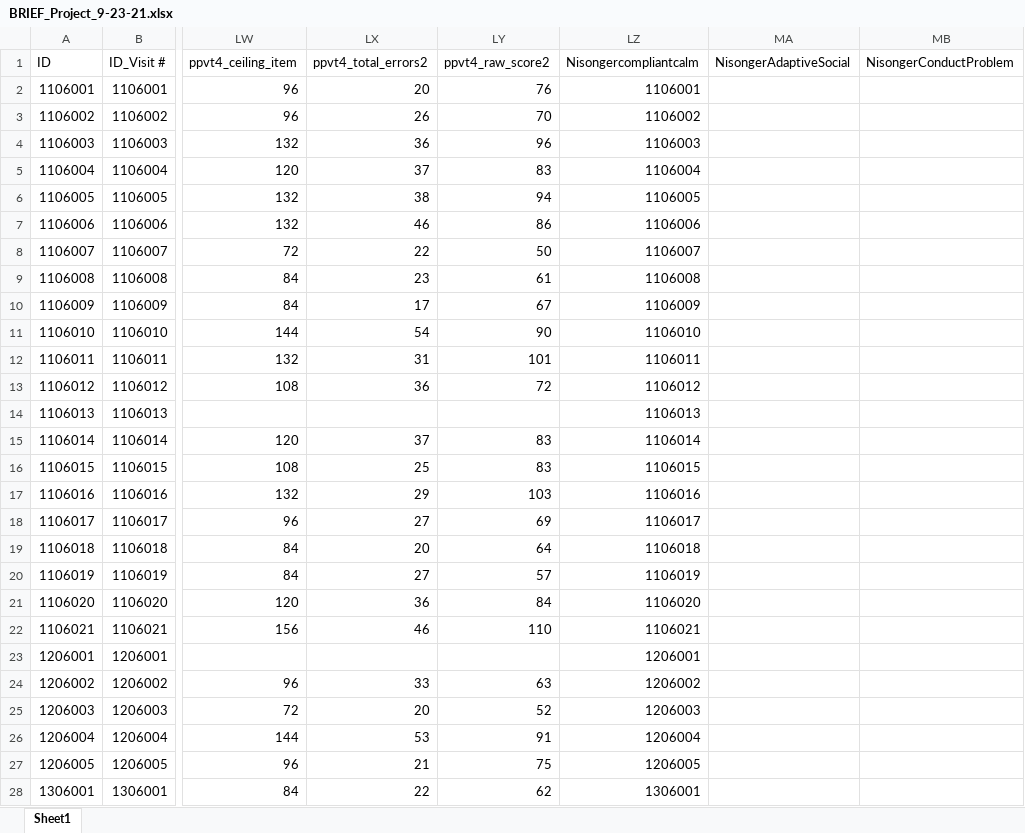
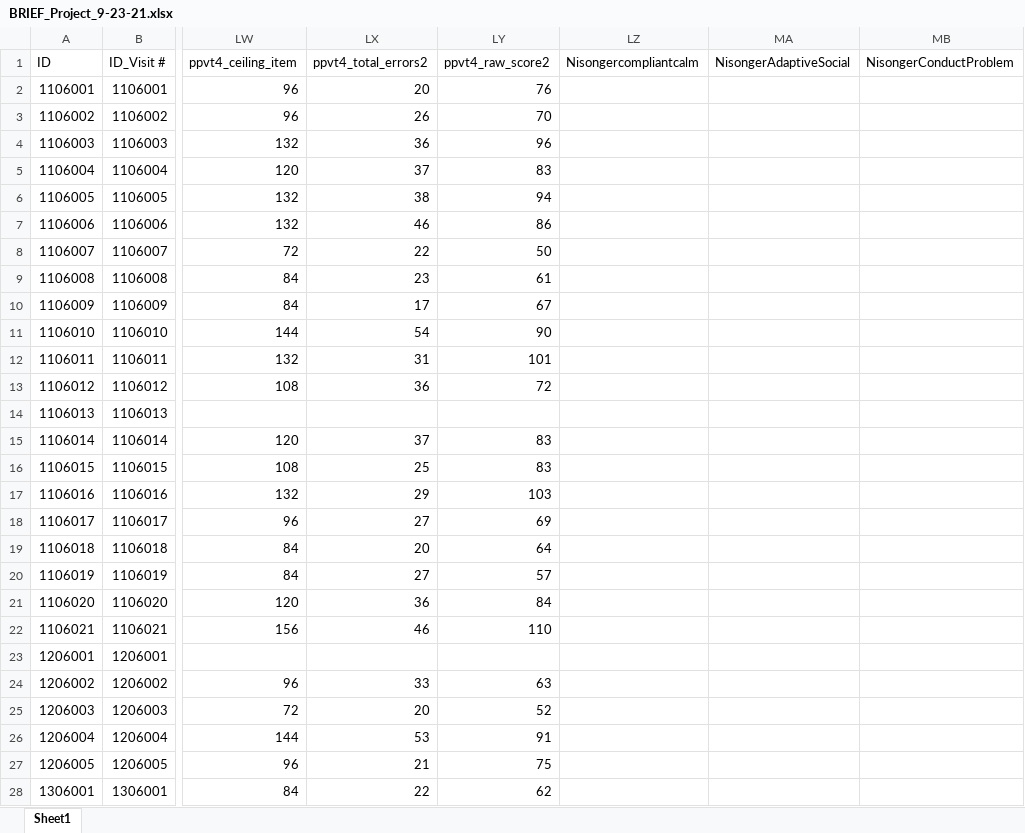
Before and after one commit to MDD-UA/BRIEF-Project, an Excel workbook: BRIEF_Project_9-23-21.xlsx, sheet Sheet1, drawn as a sheet; only a part is shown, gaps mark what is left out; values as stored, in another font and other column widths than the file's, no cell formats; the diff covers the shown part only; the diff names each change by its address in the sheet, - before the commit and + after, or states it on an @@ line.

Commit message:
more cells changed to numeric

```diff
--- a/BRIEF_Project_9-23-21.xlsx (sheet Sheet1)
+++ b/BRIEF_Project_9-23-21.xlsx (sheet Sheet1)
-LZ2 (Nisongercompliantcalm): 1106001
+LZ2 (Nisongercompliantcalm): (empty)
-LZ3 (Nisongercompliantcalm): 1106002
+LZ3 (Nisongercompliantcalm): (empty)
-LZ4 (Nisongercompliantcalm): 1106003
+LZ4 (Nisongercompliantcalm): (empty)
-LZ5 (Nisongercompliantcalm): 1106004
+LZ5 (Nisongercompliantcalm): (empty)
-LZ6 (Nisongercompliantcalm): 1106005
+LZ6 (Nisongercompliantcalm): (empty)
-LZ7 (Nisongercompliantcalm): 1106006
+LZ7 (Nisongercompliantcalm): (empty)
-LZ8 (Nisongercompliantcalm): 1106007
+LZ8 (Nisongercompliantcalm): (empty)
-LZ9 (Nisongercompliantcalm): 1106008
+LZ9 (Nisongercompliantcalm): (empty)
-LZ10 (Nisongercompliantcalm): 1106009
+LZ10 (Nisongercompliantcalm): (empty)
-LZ11 (Nisongercompliantcalm): 1106010
+LZ11 (Nisongercompliantcalm): (empty)
-LZ12 (Nisongercompliantcalm): 1106011
+LZ12 (Nisongercompliantcalm): (empty)
-LZ13 (Nisongercompliantcalm): 1106012
+LZ13 (Nisongercompliantcalm): (empty)
-LZ14 (Nisongercompliantcalm): 1106013
+LZ14 (Nisongercompliantcalm): (empty)
-LZ15 (Nisongercompliantcalm): 1106014
+LZ15 (Nisongercompliantcalm): (empty)
-LZ16 (Nisongercompliantcalm): 1106015
+LZ16 (Nisongercompliantcalm): (empty)
-LZ17 (Nisongercompliantcalm): 1106016
+LZ17 (Nisongercompliantcalm): (empty)
-LZ18 (Nisongercompliantcalm): 1106017
+LZ18 (Nisongercompliantcalm): (empty)
-LZ19 (Nisongercompliantcalm): 1106018
+LZ19 (Nisongercompliantcalm): (empty)
-LZ20 (Nisongercompliantcalm): 1106019
+LZ20 (Nisongercompliantcalm): (empty)
-LZ21 (Nisongercompliantcalm): 1106020
+LZ21 (Nisongercompliantcalm): (empty)
-LZ22 (Nisongercompliantcalm): 1106021
+LZ22 (Nisongercompliantcalm): (empty)
-LZ23 (Nisongercompliantcalm): 1206001
+LZ23 (Nisongercompliantcalm): (empty)
-LZ24 (Nisongercompliantcalm): 1206002
+LZ24 (Nisongercompliantcalm): (empty)
-LZ25 (Nisongercompliantcalm): 1206003
+LZ25 (Nisongercompliantcalm): (empty)
-LZ26 (Nisongercompliantcalm): 1206004
+LZ26 (Nisongercompliantcalm): (empty)
-LZ27 (Nisongercompliantcalm): 1206005
+LZ27 (Nisongercompliantcalm): (empty)
-LZ28 (Nisongercompliantcalm): 1306001
+LZ28 (Nisongercompliantcalm): (empty)
```
Also changed, not shown: 293 edited cells elsewhere in this sheet, cell formats.
